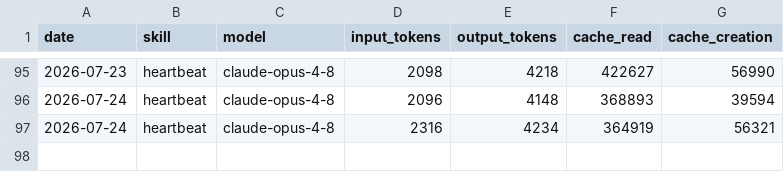
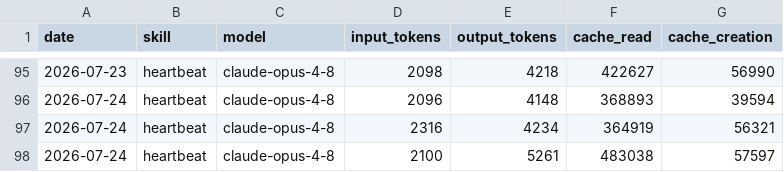
Before and after one commit to RickCrosschain/aeon, a CSV file: memory/token-usage.csv, drawn as a sheet; only a part is shown, gaps mark what is left out.

Commit message:
chore(heartbeat): auto-commit 2026-07-24

```diff
--- a/memory/token-usage.csv
+++ b/memory/token-usage.csv
@@ -97 +97,2 @@ date,skill,model,input_tokens,output_tokens,cache_read,cache_creation
 2026-07-24,heartbeat,claude-opus-4-8,2316,4234,364919,56321
+2026-07-24,heartbeat,claude-opus-4-8,2100,5261,483038,57597
```
Also changed, not shown: 3 other files.
